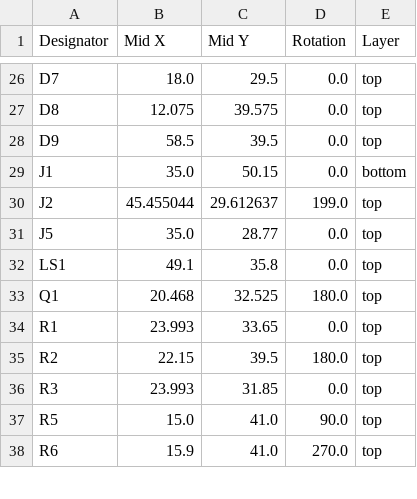
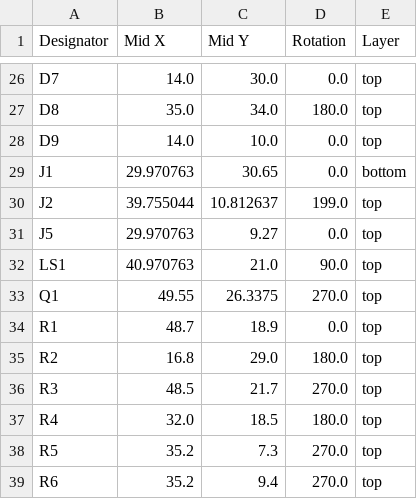
Before and after one commit to revk/ESP32-Audio, a CSV file: PCB/CommBadge/production/positions.csv, drawn as a sheet; only a part is shown, gaps mark what is left out; addresses are those after the commit; the diff covers the shown part only; the diff names each change by its address in the sheet, - before the commit and + after, or states it on an @@ line.

```diff
--- a/PCB/CommBadge/production/positions.csv
+++ b/PCB/CommBadge/production/positions.csv
-B26 (Mid X): 18.0
+B26 (Mid X): 14.0
-C26 (Mid Y): 29.5
+C26 (Mid Y): 30.0
-B27 (Mid X): 12.075
+B27 (Mid X): 35.0
-C27 (Mid Y): 39.575
+C27 (Mid Y): 34.0
-D27 (Rotation): 0.0
+D27 (Rotation): 180.0
-B28 (Mid X): 58.5
+B28 (Mid X): 14.0
-C28 (Mid Y): 39.5
+C28 (Mid Y): 10.0
-B29 (Mid X): 35.0
+B29 (Mid X): 29.970763
-C29 (Mid Y): 50.15
+C29 (Mid Y): 30.65
-B30 (Mid X): 45.455044
+B30 (Mid X): 39.755044
-C30 (Mid Y): 29.612637
+C30 (Mid Y): 10.812637
-B31 (Mid X): 35.0
+B31 (Mid X): 29.970763
-C31 (Mid Y): 28.77
+C31 (Mid Y): 9.27
-B32 (Mid X): 49.1
+B32 (Mid X): 40.970763
-C32 (Mid Y): 35.8
+C32 (Mid Y): 21.0
-D32 (Rotation): 0.0
+D32 (Rotation): 90.0
-B33 (Mid X): 20.468
+B33 (Mid X): 49.55
-C33 (Mid Y): 32.525
+C33 (Mid Y): 26.3375
-D33 (Rotation): 180.0
+D33 (Rotation): 270.0
-B34 (Mid X): 23.993
+B34 (Mid X): 48.7
-C34 (Mid Y): 33.65
+C34 (Mid Y): 18.9
-B35 (Mid X): 22.15
+B35 (Mid X): 16.8
-C35 (Mid Y): 39.5
+C35 (Mid Y): 29.0
-B36 (Mid X): 23.993
+B36 (Mid X): 48.5
-C36 (Mid Y): 31.85
+C36 (Mid Y): 21.7
-D36 (Rotation): 0.0
+D36 (Rotation): 270.0
+row 37: R4 | 32.0 | 18.5 | 180.0 | top
-B38 (Mid X): 15.0
+B38 (Mid X): 35.2
-C38 (Mid Y): 41.0
+C38 (Mid Y): 7.3
-D38 (Rotation): 90.0
+D38 (Rotation): 270.0
-B39 (Mid X): 15.9
+B39 (Mid X): 35.2
-C39 (Mid Y): 41.0
+C39 (Mid Y): 9.4
```
Also changed, not shown: 86 edited cells elsewhere in this file, PCB/CommBadge/production/bom.csv, PCB/CommBadge/production/designators.csv, 10 other files.
